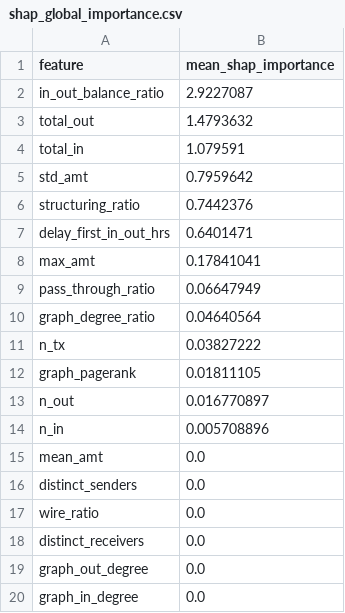
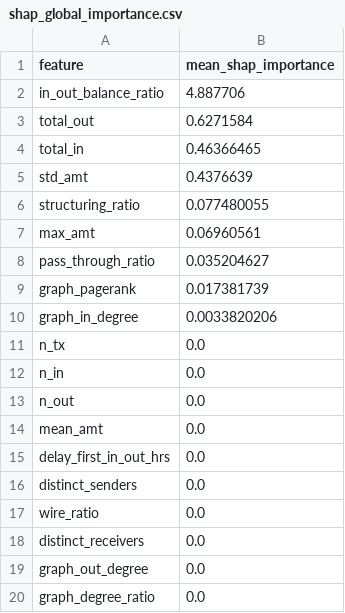
Before and after one commit to sankalpacharya2004-ops/AI-Based-Early-Detection-of-Money-Mule-Account, a CSV file: data/processed/shap_global_importance.csv, drawn as a sheet.

```diff
--- a/data/processed/shap_global_importance.csv
+++ b/data/processed/shap_global_importance.csv
@@ -1,16 +1,16 @@
 feature,mean_shap_importance
-in_out_balance_ratio,2.9227087
-total_out,1.4793632
-total_in,1.079591
-std_amt,0.7959642
-structuring_ratio,0.7442376
-delay_first_in_out_hrs,0.6401471
-max_amt,0.17841041
-pass_through_ratio,0.06647949
-graph_degree_ratio,0.04640564
-n_tx,0.03827222
-graph_pagerank,0.01811105
-n_out,0.016770897
-n_in,0.005708896
+in_out_balance_ratio,4.887706
+total_out,0.6271584
+total_in,0.46366465
+std_amt,0.4376639
+structuring_ratio,0.077480055
+max_amt,0.06960561
+pass_through_ratio,0.035204627
+graph_pagerank,0.017381739
+graph_in_degree,0.0033820206
+n_tx,0.0
+n_in,0.0
+n_out,0.0
 mean_amt,0.0
+delay_first_in_out_hrs,0.0
 distinct_senders,0.0
@@ -19,2 +19,2 @@ distinct_receivers,0.0
 graph_out_degree,0.0
-graph_in_degree,0.0
+graph_degree_ratio,0.0
```
Also changed, not shown: data/processed/account_features_7d.csv, data/processed/account_labels.csv, 7 other files.
